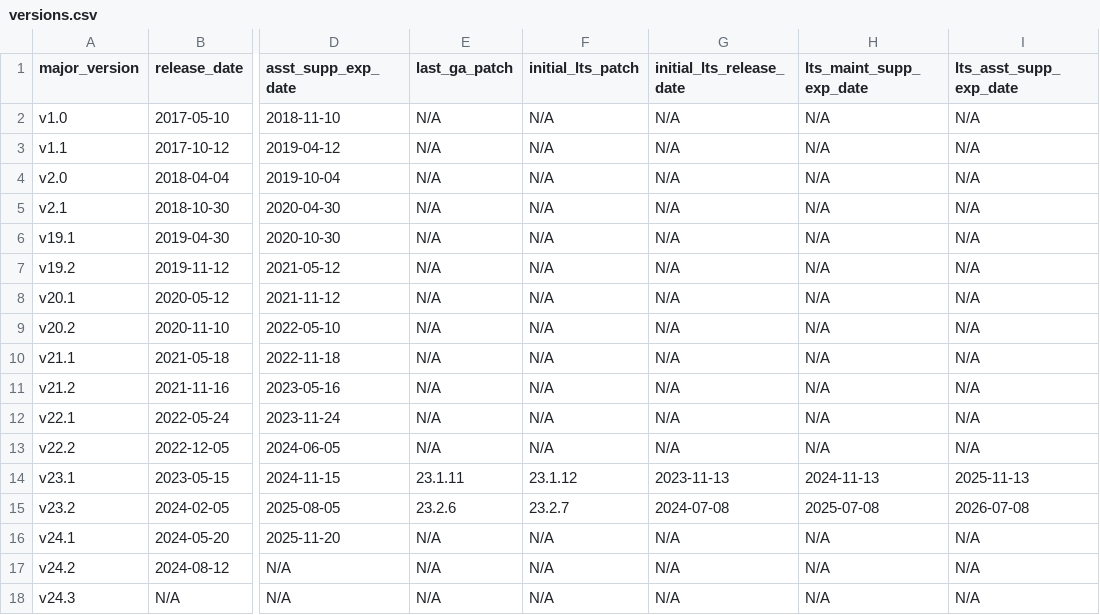
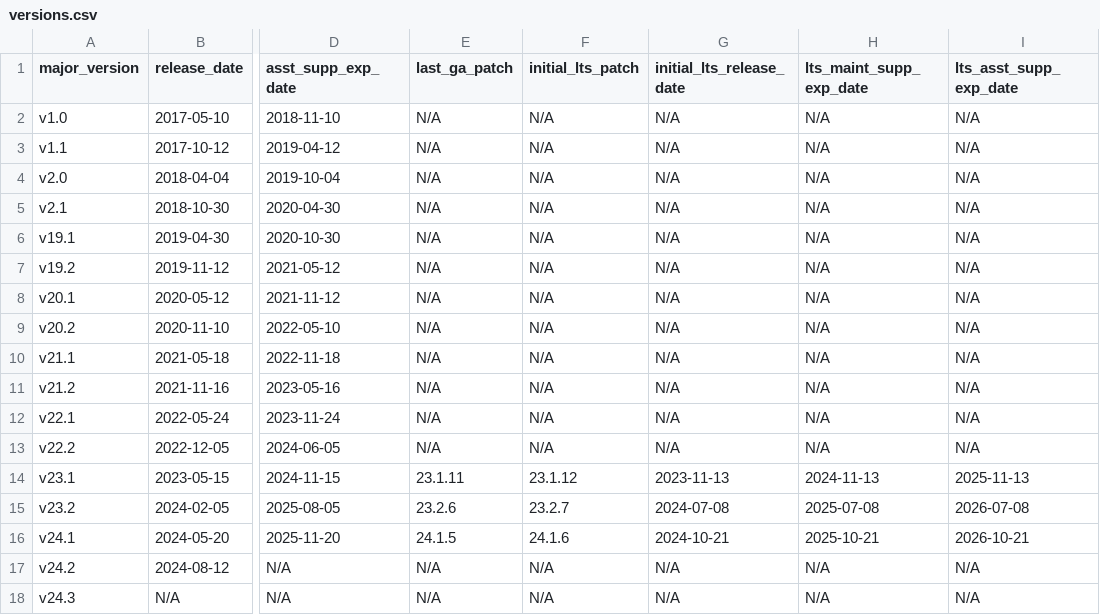
Before and after one commit to cockroachdb/docs, a CSV file: src/current/_data/versions.csv, drawn as a sheet; only a part is shown, gaps mark what is left out; the diff names each change by its address in the sheet, - before the commit and + after, or states it on an @@ line.

```diff
--- a/src/current/_data/versions.csv
+++ b/src/current/_data/versions.csv
-E16 (last_ga_patch): N/A
+E16 (last_ga_patch): 24.1.5
-F16 (initial_lts_patch): N/A
+F16 (initial_lts_patch): 24.1.6
-G16 (initial_lts_release_date): N/A
+G16 (initial_lts_release_date): 2024-10-21
-H16 (lts_maint_supp_exp_date): N/A
+H16 (lts_maint_supp_exp_date): 2025-10-21
-I16 (lts_asst_supp_exp_date): N/A
+I16 (lts_asst_supp_exp_date): 2026-10-21
```
Also changed, not shown: 2 other files.
